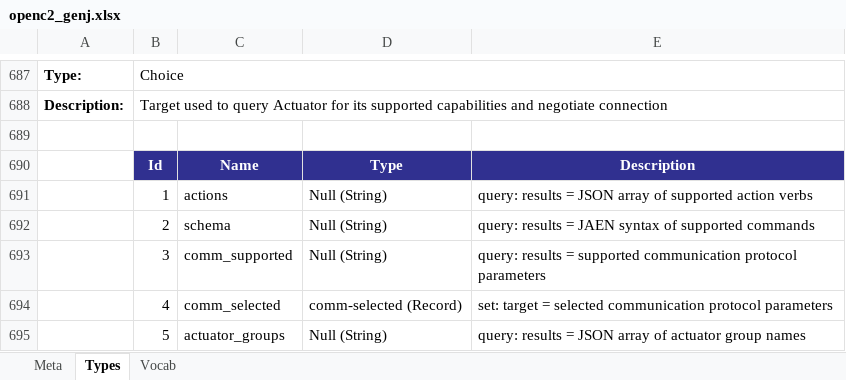
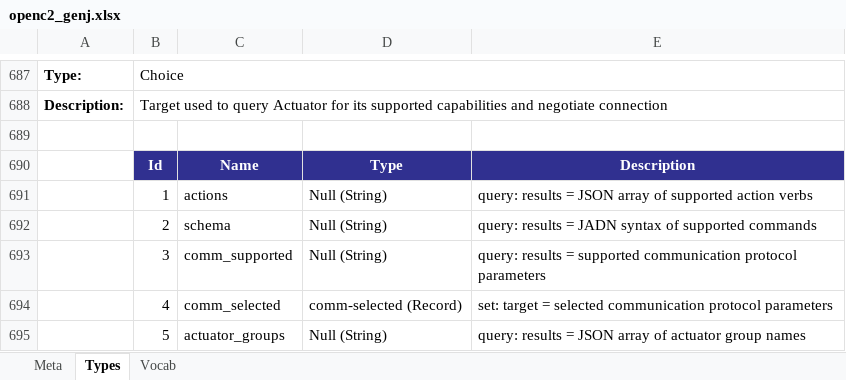
Before and after one commit to oasis-open/openc2-jadn-software, an Excel workbook: schema_gen/openc2_genj.xlsx, sheet Types, drawn as a sheet; only a part is shown, gaps mark what is left out; values as stored, in another font and other column widths than the file's, no borders; the diff names each change by its address in the sheet, - before the commit and + after, or states it on an @@ line.

Commit message:
Update Array type

```diff
--- a/schema_gen/openc2_genj.xlsx (sheet Types)
+++ b/schema_gen/openc2_genj.xlsx (sheet Types)
-E692: …results = JAEN syntax of…
+E692: …results = JADN syntax of…
```
Also changed, not shown: sheet Meta, 46 other files.
